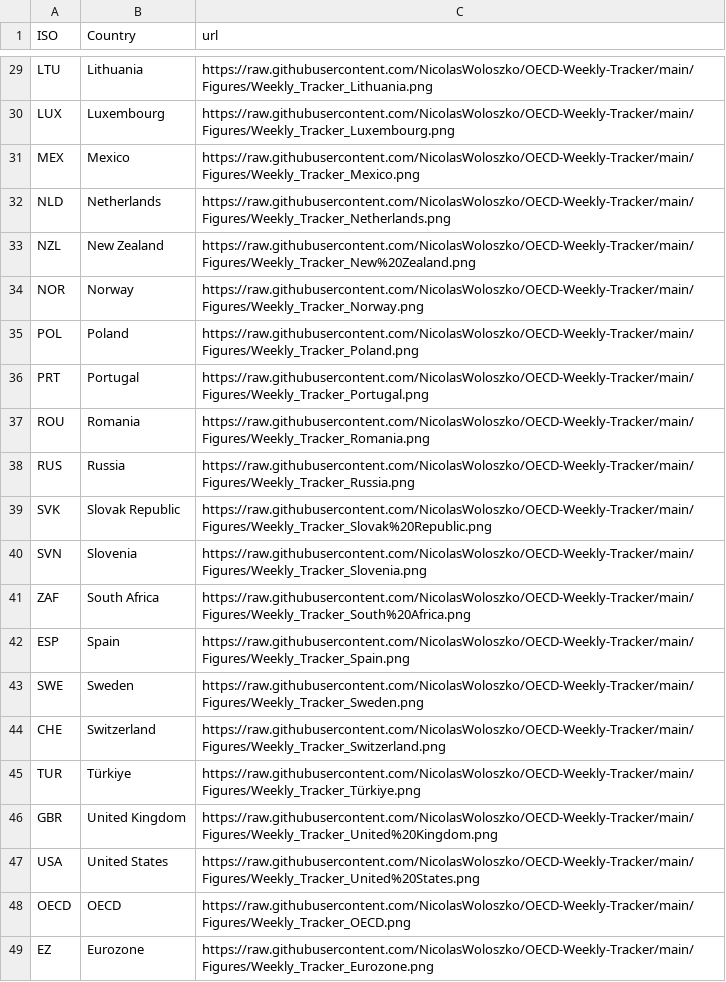
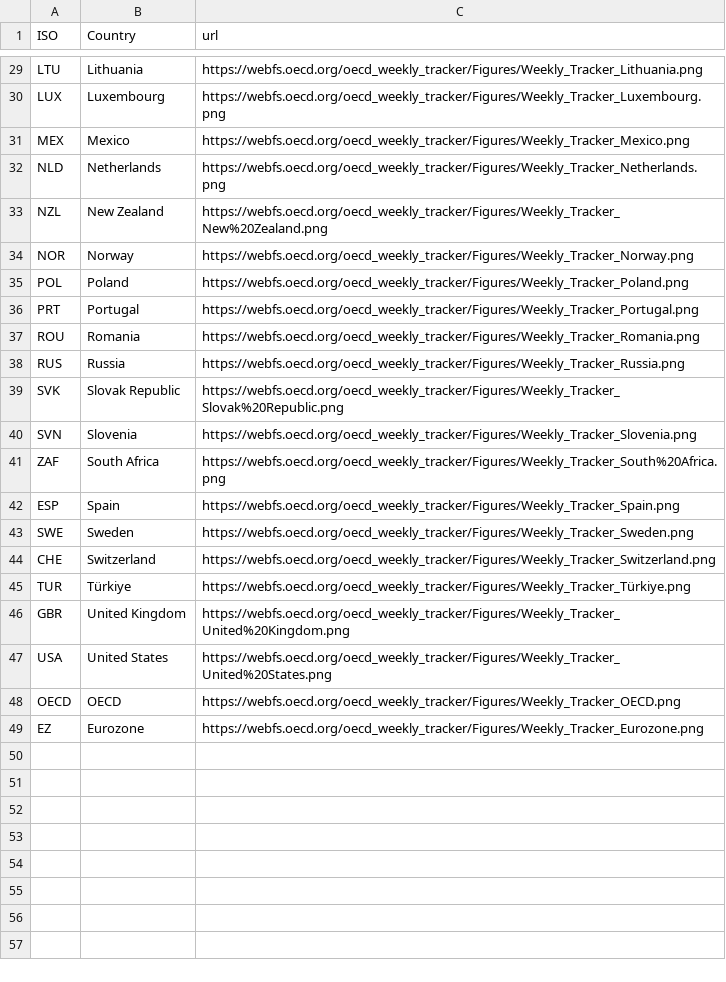
Before and after one commit to gitvfd/OECD-covid-weekly-tracker, a TSV file: charts.tsv, drawn as a sheet; only a part is shown, gaps mark what is left out; the diff covers the shown part only; the diff names each change by its address in the sheet, - before the commit and + after, or states it on an @@ line.

```diff
--- a/charts.tsv
+++ b/charts.tsv
-C29 (url): https://raw.githubusercontent.com/NicolasWoloszko/OECD-Weekly-Tracker/main/Figures/Weekly_Tracker_Lithuania.png
+C29 (url): https://webfs.oecd.org/oecd_weekly_tracker/Figures/Weekly_Tracker_Lithuania.png
-C30 (url): https://raw.githubusercontent.com/NicolasWoloszko/OECD-Weekly-Tracker/main/Figures/Weekly_Tracker_Luxembourg.png
+C30 (url): https://webfs.oecd.org/oecd_weekly_tracker/Figures/Weekly_Tracker_Luxembourg.png
-C31 (url): https://raw.githubusercontent.com/NicolasWoloszko/OECD-Weekly-Tracker/main/Figures/Weekly_Tracker_Mexico.png
+C31 (url): https://webfs.oecd.org/oecd_weekly_tracker/Figures/Weekly_Tracker_Mexico.png
-C32 (url): https://raw.githubusercontent.com/NicolasWoloszko/OECD-Weekly-Tracker/main/Figures/Weekly_Tracker_Netherlands.png
+C32 (url): https://webfs.oecd.org/oecd_weekly_tracker/Figures/Weekly_Tracker_Netherlands.png
-C33 (url): https://raw.githubusercontent.com/NicolasWoloszko/OECD-Weekly-Tracker/main/Figures/Weekly_Tracker_New%20Zealand.png
+C33 (url): https://webfs.oecd.org/oecd_weekly_tracker/Figures/Weekly_Tracker_New%20Zealand.png
-C34 (url): https://raw.githubusercontent.com/NicolasWoloszko/OECD-Weekly-Tracker/main/Figures/Weekly_Tracker_Norway.png
+C34 (url): https://webfs.oecd.org/oecd_weekly_tracker/Figures/Weekly_Tracker_Norway.png
-C35 (url): https://raw.githubusercontent.com/NicolasWoloszko/OECD-Weekly-Tracker/main/Figures/Weekly_Tracker_Poland.png
+C35 (url): https://webfs.oecd.org/oecd_weekly_tracker/Figures/Weekly_Tracker_Poland.png
-C36 (url): https://raw.githubusercontent.com/NicolasWoloszko/OECD-Weekly-Tracker/main/Figures/Weekly_Tracker_Portugal.png
+C36 (url): https://webfs.oecd.org/oecd_weekly_tracker/Figures/Weekly_Tracker_Portugal.png
-C37 (url): https://raw.githubusercontent.com/NicolasWoloszko/OECD-Weekly-Tracker/main/Figures/Weekly_Tracker_Romania.png
+C37 (url): https://webfs.oecd.org/oecd_weekly_tracker/Figures/Weekly_Tracker_Romania.png
-C38 (url): https://raw.githubusercontent.com/NicolasWoloszko/OECD-Weekly-Tracker/main/Figures/Weekly_Tracker_Russia.png
+C38 (url): https://webfs.oecd.org/oecd_weekly_tracker/Figures/Weekly_Tracker_Russia.png
-C39 (url): https://raw.githubusercontent.com/NicolasWoloszko/OECD-Weekly-Tracker/main/Figures/Weekly_Tracker_Slovak%20Republic.png
+C39 (url): https://webfs.oecd.org/oecd_weekly_tracker/Figures/Weekly_Tracker_Slovak%20Republic.png
-C40 (url): https://raw.githubusercontent.com/NicolasWoloszko/OECD-Weekly-Tracker/main/Figures/Weekly_Tracker_Slovenia.png
+C40 (url): https://webfs.oecd.org/oecd_weekly_tracker/Figures/Weekly_Tracker_Slovenia.png
-C41 (url): https://raw.githubusercontent.com/NicolasWoloszko/OECD-Weekly-Tracker/main/Figures/Weekly_Tracker_South%20Africa.png
+C41 (url): https://webfs.oecd.org/oecd_weekly_tracker/Figures/Weekly_Tracker_South%20Africa.png
-C42 (url): https://raw.githubusercontent.com/NicolasWoloszko/OECD-Weekly-Tracker/main/Figures/Weekly_Tracker_Spain.png
+C42 (url): https://webfs.oecd.org/oecd_weekly_tracker/Figures/Weekly_Tracker_Spain.png
-C43 (url): https://raw.githubusercontent.com/NicolasWoloszko/OECD-Weekly-Tracker/main/Figures/Weekly_Tracker_Sweden.png
+C43 (url): https://webfs.oecd.org/oecd_weekly_tracker/Figures/Weekly_Tracker_Sweden.png
-C44 (url): https://raw.githubusercontent.com/NicolasWoloszko/OECD-Weekly-Tracker/main/Figures/Weekly_Tracker_Switzerland.png
+C44 (url): https://webfs.oecd.org/oecd_weekly_tracker/Figures/Weekly_Tracker_Switzerland.png
-C45 (url): https://raw.githubusercontent.com/NicolasWoloszko/OECD-Weekly-Tracker/main/Figures/Weekly_Tracker_Türkiye.png
+C45 (url): https://webfs.oecd.org/oecd_weekly_tracker/Figures/Weekly_Tracker_Türkiye.png
-C46 (url): https://raw.githubusercontent.com/NicolasWoloszko/OECD-Weekly-Tracker/main/Figures/Weekly_Tracker_United%20Kingdom.png
+C46 (url): https://webfs.oecd.org/oecd_weekly_tracker/Figures/Weekly_Tracker_United%20Kingdom.png
-C47 (url): https://raw.githubusercontent.com/NicolasWoloszko/OECD-Weekly-Tracker/main/Figures/Weekly_Tracker_United%20States.png
+C47 (url): https://webfs.oecd.org/oecd_weekly_tracker/Figures/Weekly_Tracker_United%20States.png
-C48 (url): https://raw.githubusercontent.com/NicolasWoloszko/OECD-Weekly-Tracker/main/Figures/Weekly_Tracker_OECD.png
+C48 (url): https://webfs.oecd.org/oecd_weekly_tracker/Figures/Weekly_Tracker_OECD.png
-C49 (url): https://raw.githubusercontent.com/NicolasWoloszko/OECD-Weekly-Tracker/main/Figures/Weekly_Tracker_Eurozone.png
+C49 (url): https://webfs.oecd.org/oecd_weekly_tracker/Figures/Weekly_Tracker_Eurozone.png
```
Also changed, not shown: 27 edited cells elsewhere in this file.
